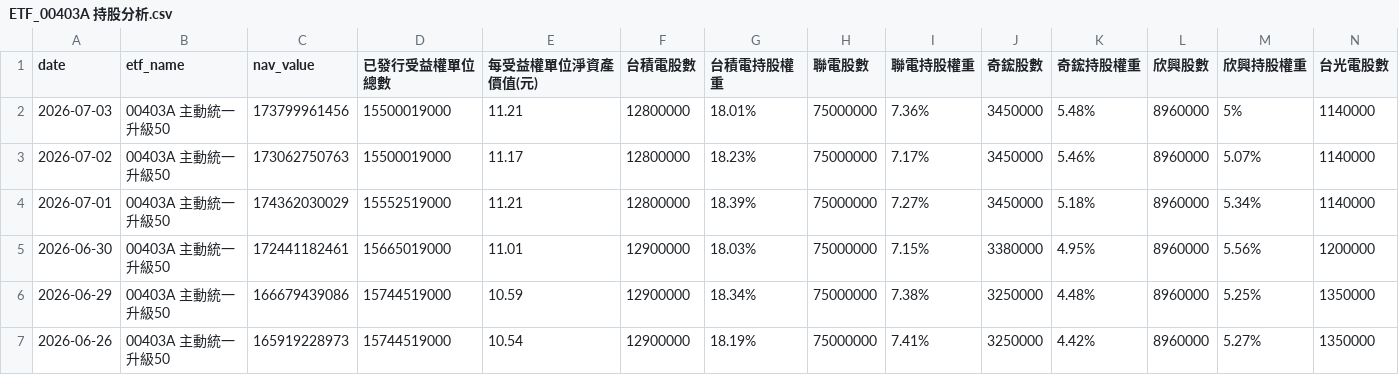
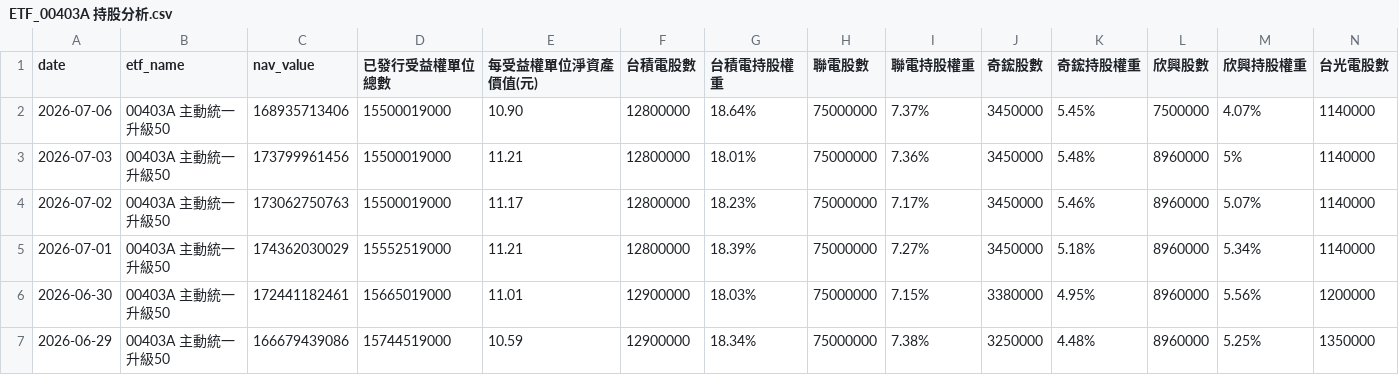
Before and after one commit to charle0111/My-Web, a CSV file: ETF_00403A 持股分析.csv, drawn as a sheet; only a part is shown; the shorter side is filled out with more unchanged rows; rows hold the shown columns only; the diff names each change by its address in the sheet, - before the commit and + after, or states it on an @@ line.

```diff
--- a/ETF_00403A 持股分析.csv
+++ b/ETF_00403A 持股分析.csv
+row 2: 2026-07-06 | 00403A 主動統一升級50 | 168935713406 | 15500019000 | 10.90 | 12800000 | 18.64% | 75000000 | 7.37% | 3450000 | 5.45% | 7500000 | 4.07% | 1140000
```
Also changed, not shown: ETF_00403A 持股分析變化.csv, ETF_00981A 持股分析.csv, 3 other files.
